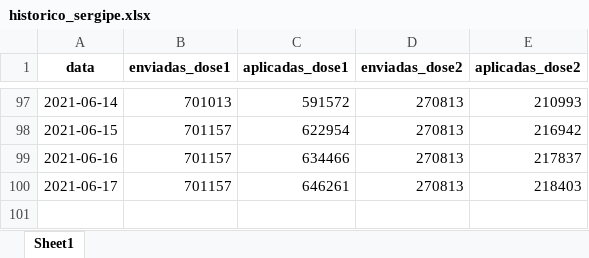
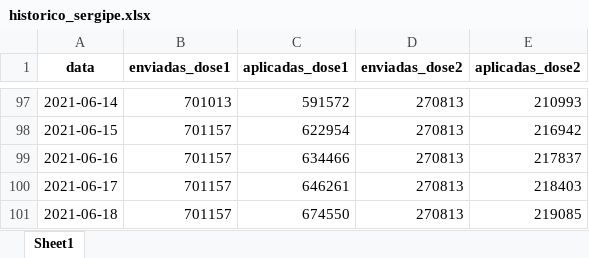
Before and after one commit to adolfoguimaraes/covid19_vacinacao, an Excel workbook: Sergipe/output/historico_sergipe.xlsx, sheet Sheet1, drawn as a sheet; only a part is shown, gaps mark what is left out; values as stored, in another font and other column widths than the file's, no borders; the diff names each change by its address in the sheet, - before the commit and + after, or states it on an @@ line.

```diff
--- a/Sergipe/output/historico_sergipe.xlsx (sheet Sheet1)
+++ b/Sergipe/output/historico_sergipe.xlsx (sheet Sheet1)
+row 101: 2021-06-18 | 701157 | 674550 | 270813 | 219085
```
Also changed, not shown: 10 other files.
